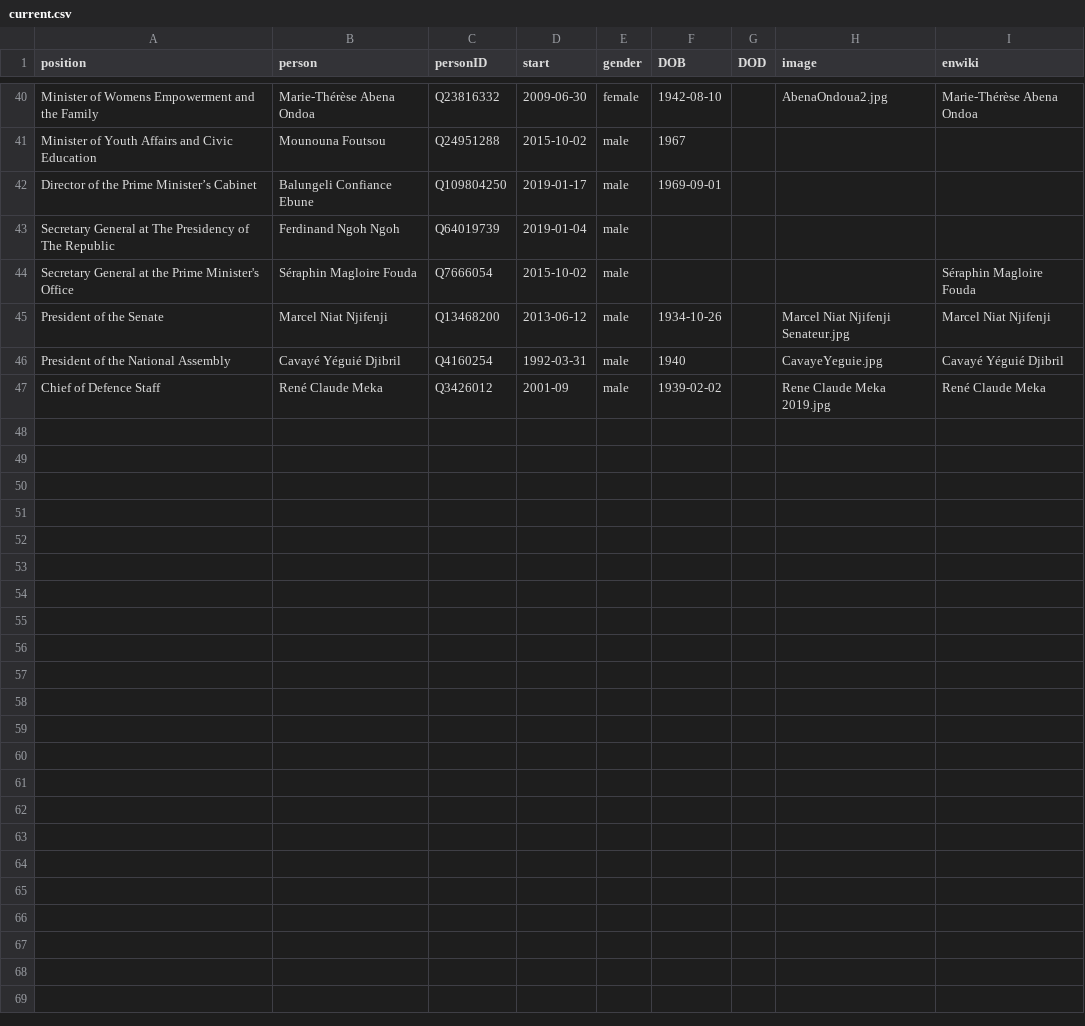
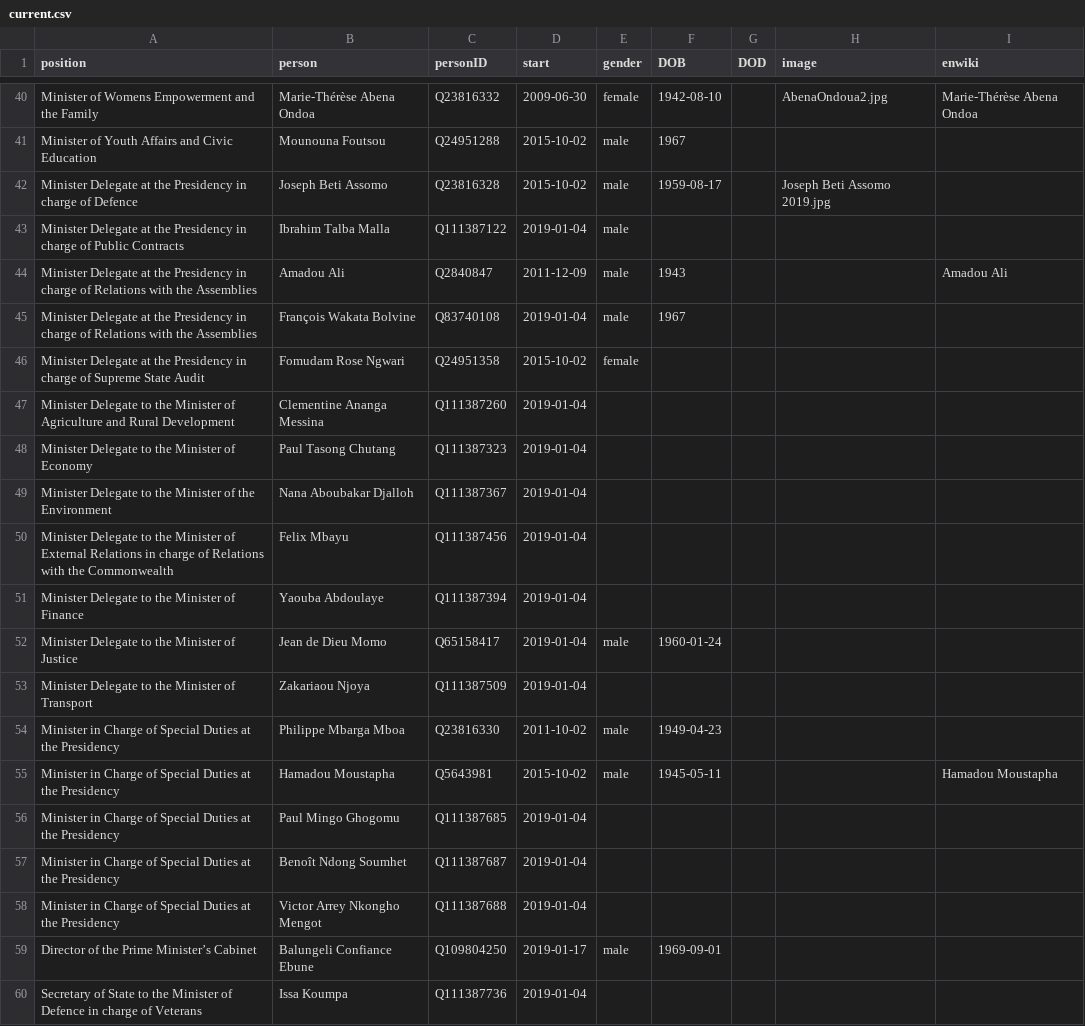
Before and after one commit to every-politician-scrapers/cameroon, a CSV file: html/current.csv, drawn as a sheet; only a part is shown, gaps mark what is left out; the shorter side is filled out with more unchanged rows; the diff covers the shown part only; the diff names each change by its address in the sheet, - before the commit and + after, or states it on an @@ line.

```diff
--- a/html/current.csv
+++ b/html/current.csv
+row 42: Minister Delegate at the Presidency in charge of Defence | Joseph Beti Assomo | Q23816328 | 2015-10-02 | male | 1959-08-17 |  | Joseph Beti Assomo 2019.jpg
+row 43: Minister Delegate at the Presidency in charge of Public Contracts | Ibrahim Talba Malla | Q111387122 | 2019-01-04 | male
+row 44: Minister Delegate at the Presidency in charge of Relations with the Assemblies | Amadou Ali | Q2840847 | 2011-12-09 | male | 1943 |  |  | Amadou Ali
+row 45: Minister Delegate at the Presidency in charge of Relations with the Assemblies | François Wakata Bolvine | Q83740108 | 2019-01-04 | male | 1967
+row 46: Minister Delegate at the Presidency in charge of Supreme State Audit | Fomudam Rose Ngwari | Q24951358 | 2015-10-02 | female
+row 47: Minister Delegate to the Minister of Agriculture and Rural Development | Clementine Ananga Messina | Q111387260 | 2019-01-04
+row 48: Minister Delegate to the Minister of Economy | Paul Tasong Chutang | Q111387323 | 2019-01-04
+row 49: Minister Delegate to the Minister of the Environment | Nana Aboubakar Djalloh | Q111387367 | 2019-01-04
+row 50: Minister Delegate to the Minister of External Relations in charge of Relations with the Commonwealth | Felix Mbayu | Q111387456 | 2019-01-04
+row 51: Minister Delegate to the Minister of Finance | Yaouba Abdoulaye | Q111387394 | 2019-01-04
+row 52: Minister Delegate to the Minister of Justice | Jean de Dieu Momo | Q65158417 | 2019-01-04 | male | 1960-01-24
+row 53: Minister Delegate to the Minister of Transport | Zakariaou Njoya | Q111387509 | 2019-01-04
+row 54: Minister in Charge of Special Duties at the Presidency | Philippe Mbarga Mboa | Q23816330 | 2011-10-02 | male | 1949-04-23
+row 55: Minister in Charge of Special Duties at the Presidency | Hamadou Moustapha | Q5643981 | 2015-10-02 | male | 1945-05-11 |  |  | Hamadou Moustapha
+row 56: Minister in Charge of Special Duties at the Presidency | Paul Mingo Ghogomu | Q111387685 | 2019-01-04
+row 57: Minister in Charge of Special Duties at the Presidency | Benoît Ndong Soumhet | Q111387687 | 2019-01-04
+row 58: Minister in Charge of Special Duties at the Presidency | Victor Arrey Nkongho Mengot | Q111387688 | 2019-01-04
+row 60: Secretary of State to the Minister of Defence in charge of Veterans | Issa Koumpa | Q111387736 | 2019-01-04
```
Also changed, not shown: 15 added rows elsewhere in this file, html/holders21.csv, html/positions.csv, 1 other file.
